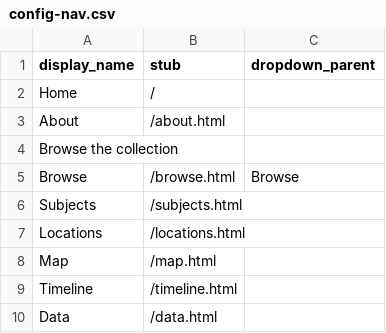
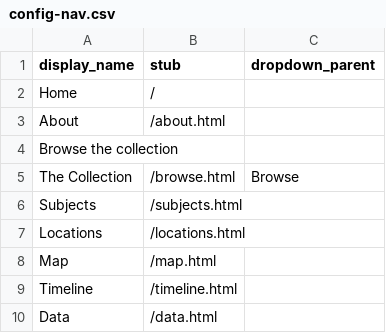
Before and after one commit to yorkulibraries/HeritageSingersCanada, a CSV file: _data/config-nav.csv, drawn as a sheet.

Commit message:
Update config-nav.csv
drop down test 4

```diff
--- a/_data/config-nav.csv
+++ b/_data/config-nav.csv
@@ -4,3 +4,3 @@ About,/about.html
 Browse the collection,,
-Browse,/browse.html,Browse
+The Collection,/browse.html,Browse
 Subjects,/subjects.html
```
